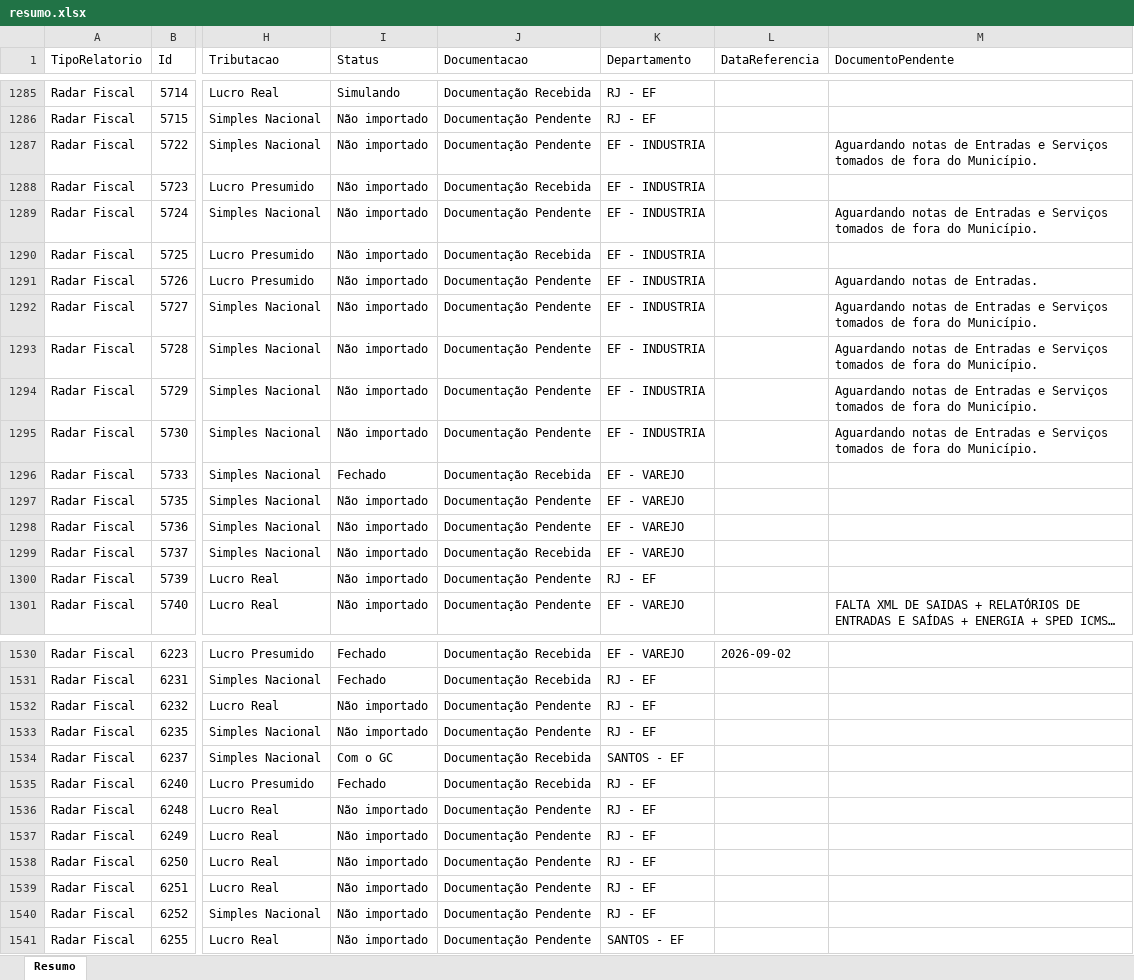
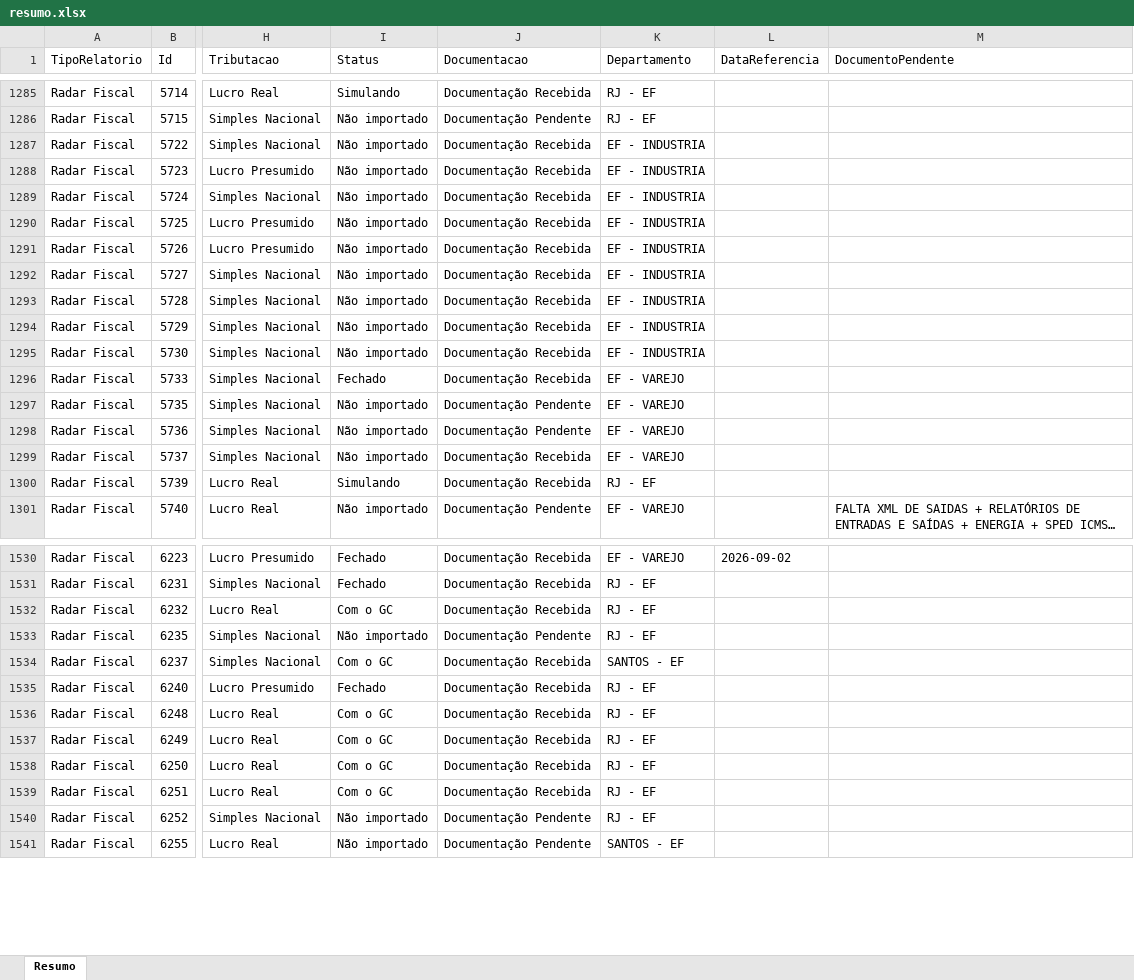
Before and after one commit to Controladoria-MG/Controle-de-Fechamentos, an Excel workbook: data/relatorio_fechamentos/resumo.xlsx, sheet Resumo, drawn as a sheet; only a part is shown, gaps mark what is left out; long unchanged cells end in …; values as stored, in another font and other column widths than the file's, no borders; the diff covers the shown part only; the diff names each change by its address in the sheet, - before the commit and + after, or states it on an @@ line.

```diff
--- a/data/relatorio_fechamentos/resumo.xlsx (sheet Resumo)
+++ b/data/relatorio_fechamentos/resumo.xlsx (sheet Resumo)
-J1287 (Documentacao): Documentação Pendente
+J1287 (Documentacao): Documentação Recebida
-M1287 (DocumentoPendente): Aguardando notas de Entradas e Serviços tomados de fora do Município.
+M1287 (DocumentoPendente): (empty)
-J1289 (Documentacao): Documentação Pendente
+J1289 (Documentacao): Documentação Recebida
-M1289 (DocumentoPendente): Aguardando notas de Entradas e Serviços tomados de fora do Município.
+M1289 (DocumentoPendente): (empty)
-J1291:J1295 (Documentacao): Documentação Pendente
+J1291:J1295 (Documentacao): Documentação Recebida
-M1291 (DocumentoPendente): Aguardando notas de Entradas.
+M1291 (DocumentoPendente): (empty)
-M1292:M1295 (DocumentoPendente): Aguardando notas de Entradas e Serviços tomados de fora do Município.
+M1292:M1295 (DocumentoPendente): (empty)
-I1300 (Status): Não importado
+I1300 (Status): Simulando
-J1300 (Documentacao): Documentação Pendente
+J1300 (Documentacao): Documentação Recebida
-I1532 (Status): Não importado
+I1532 (Status): Com o GC
-J1532 (Documentacao): Documentação Pendente
+J1532 (Documentacao): Documentação Recebida
-I1536:I1539 (Status): Não importado
+I1536:I1539 (Status): Com o GC
-J1536:J1539 (Documentacao): Documentação Pendente
+J1536:J1539 (Documentacao): Documentação Recebida
```
Also changed, not shown: 328 edited cells elsewhere in this sheet, 3 other files.
